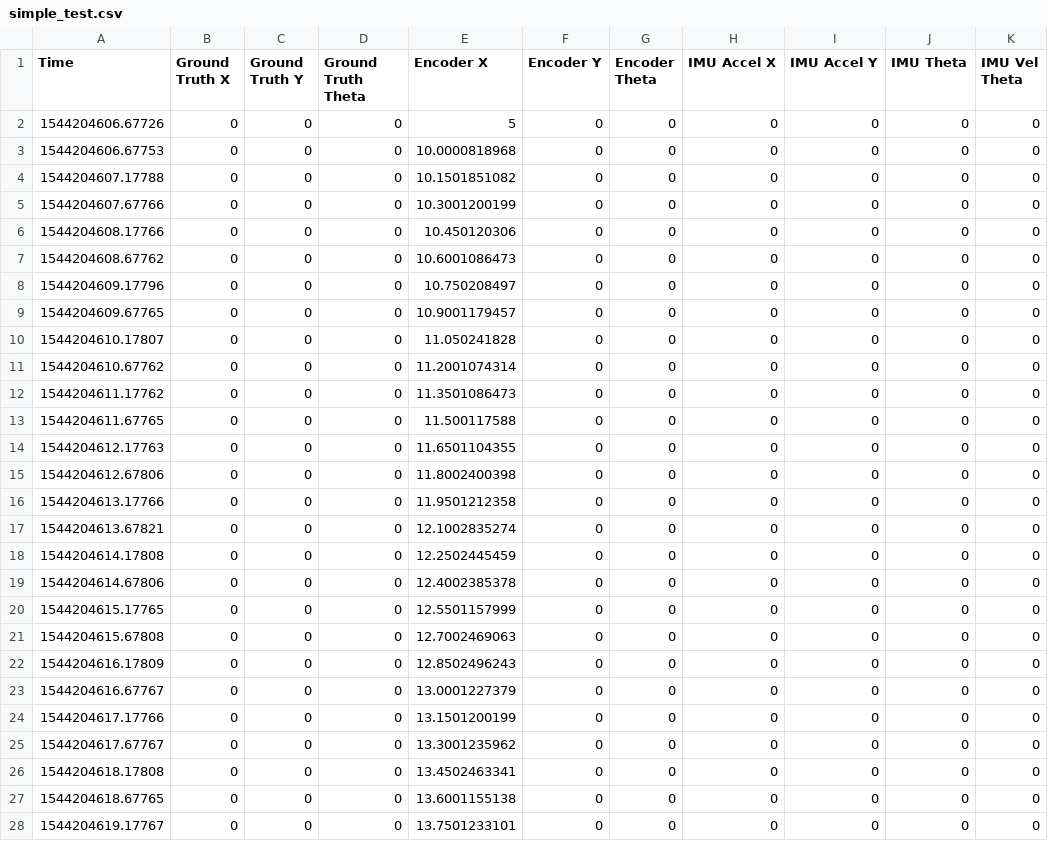
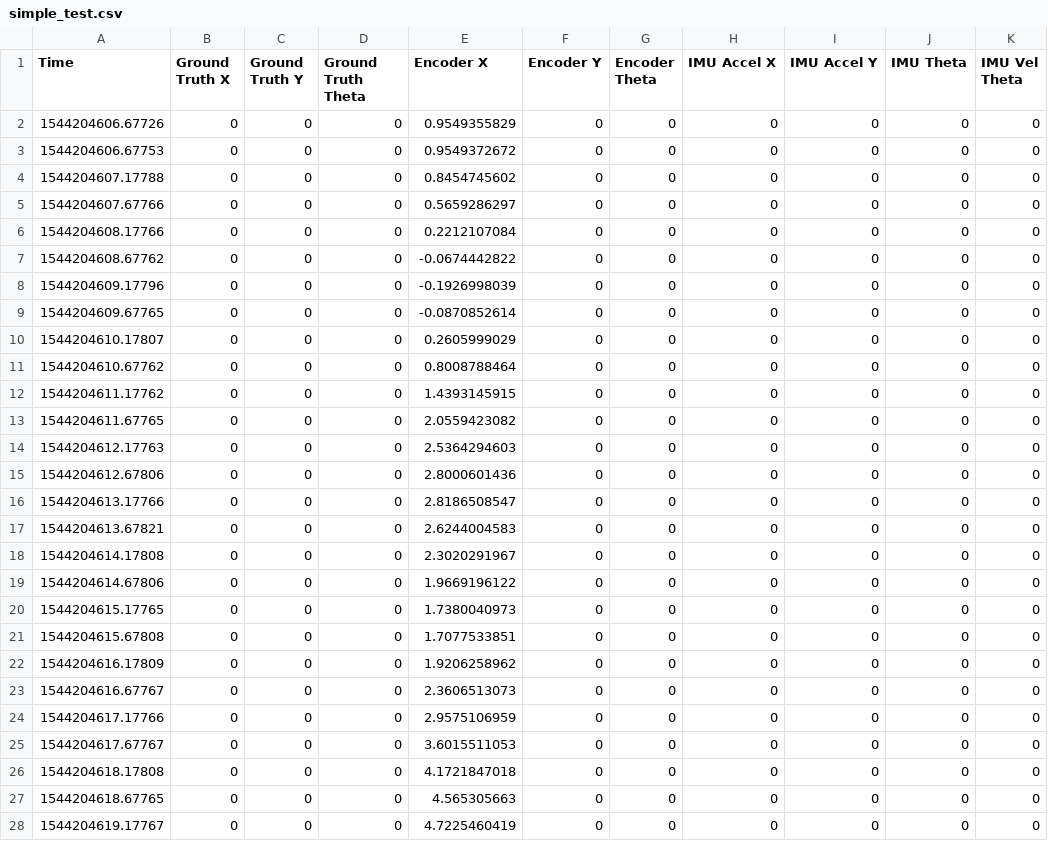
Before and after one commit to olinrobotics/learning-resources, a CSV file: kalman_filter/share/simple_test.csv, drawn as a sheet; only a part is shown; the diff covers the shown part only; the diff names each change by its address in the sheet, - before the commit and + after, or states it on an @@ line.

```diff
--- a/kalman_filter/share/simple_test.csv
+++ b/kalman_filter/share/simple_test.csv
-E2 (Encoder X): 5
+E2 (Encoder X): 0.9549355829
-E3 (Encoder X): 10.0000818968
+E3 (Encoder X): 0.9549372672
-E4 (Encoder X): 10.1501851082
+E4 (Encoder X): 0.8454745602
-E5 (Encoder X): 10.3001200199
+E5 (Encoder X): 0.5659286297
-E6 (Encoder X): 10.450120306
+E6 (Encoder X): 0.2212107084
-E7 (Encoder X): 10.6001086473
+E7 (Encoder X): -0.0674442822
-E8 (Encoder X): 10.750208497
+E8 (Encoder X): -0.1926998039
-E9 (Encoder X): 10.9001179457
+E9 (Encoder X): -0.0870852614
-E10 (Encoder X): 11.050241828
+E10 (Encoder X): 0.2605999029
-E11 (Encoder X): 11.2001074314
+E11 (Encoder X): 0.8008788464
-E12 (Encoder X): 11.3501086473
+E12 (Encoder X): 1.4393145915
-E13 (Encoder X): 11.500117588
+E13 (Encoder X): 2.0559423082
-E14 (Encoder X): 11.6501104355
+E14 (Encoder X): 2.5364294603
-E15 (Encoder X): 11.8002400398
+E15 (Encoder X): 2.8000601436
-E16 (Encoder X): 11.9501212358
+E16 (Encoder X): 2.8186508547
-E17 (Encoder X): 12.1002835274
+E17 (Encoder X): 2.6244004583
-E18 (Encoder X): 12.2502445459
+E18 (Encoder X): 2.3020291967
-E19 (Encoder X): 12.4002385378
+E19 (Encoder X): 1.9669196122
-E20 (Encoder X): 12.5501157999
+E20 (Encoder X): 1.7380040973
-E21 (Encoder X): 12.7002469063
+E21 (Encoder X): 1.7077533851
-E22 (Encoder X): 12.8502496243
+E22 (Encoder X): 1.9206258962
-E23 (Encoder X): 13.0001227379
+E23 (Encoder X): 2.3606513073
-E24 (Encoder X): 13.1501200199
+E24 (Encoder X): 2.9575106959
-E25 (Encoder X): 13.3001235962
+E25 (Encoder X): 3.6015511053
-E26 (Encoder X): 13.4502463341
+E26 (Encoder X): 4.1721847018
-E27 (Encoder X): 13.6001155138
+E27 (Encoder X): 4.565305663
-E28 (Encoder X): 13.7501233101
+E28 (Encoder X): 4.7225460419
```
Also changed, not shown: 96 edited cells elsewhere in this file, 1 other file.
